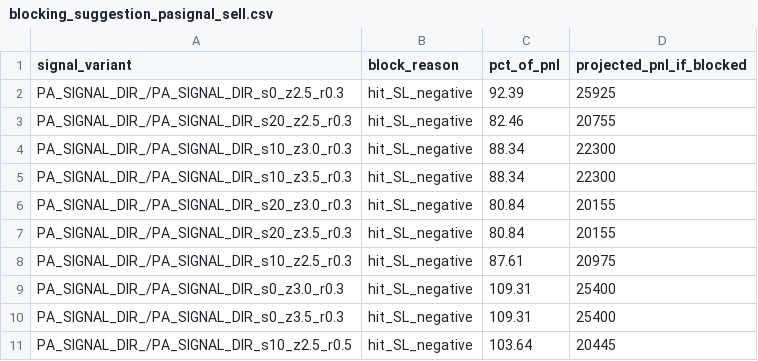
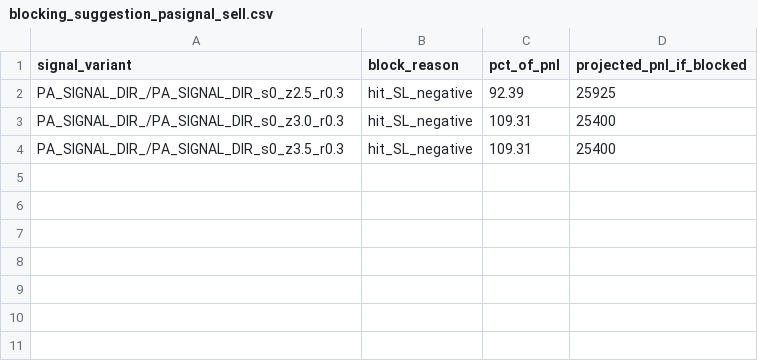
Before and after one commit to humbertodt86/quantitative_analises, a CSV file: meta_trade5/docs/WIN_docs/v9/blocking_suggestion_pasignal_sell.csv, drawn as a sheet; the diff names each change by its address in the sheet, - before the commit and + after, or states it on an @@ line.

```diff
--- a/meta_trade5/docs/WIN_docs/v9/blocking_suggestion_pasignal_sell.csv
+++ b/meta_trade5/docs/WIN_docs/v9/blocking_suggestion_pasignal_sell.csv
-row 3: PA_SIGNAL_DIR_/PA_SIGNAL_DIR_s20_z2.5_r0.3 | hit_SL_negative | 82.46 | 20755
-row 4: PA_SIGNAL_DIR_/PA_SIGNAL_DIR_s10_z3.0_r0.3 | hit_SL_negative | 88.34 | 22300
-row 5: PA_SIGNAL_DIR_/PA_SIGNAL_DIR_s10_z3.5_r0.3 | hit_SL_negative | 88.34 | 22300
-row 6: PA_SIGNAL_DIR_/PA_SIGNAL_DIR_s20_z3.0_r0.3 | hit_SL_negative | 80.84 | 20155
-row 7: PA_SIGNAL_DIR_/PA_SIGNAL_DIR_s20_z3.5_r0.3 | hit_SL_negative | 80.84 | 20155
-row 8: PA_SIGNAL_DIR_/PA_SIGNAL_DIR_s10_z2.5_r0.3 | hit_SL_negative | 87.61 | 20975
-row 11: PA_SIGNAL_DIR_/PA_SIGNAL_DIR_s10_z2.5_r0.5 | hit_SL_negative | 103.64 | 20445
```
Also changed, not shown: meta_trade5/docs/WIN_docs/v9/dna_top10_pasignal_sell.csv, meta_trade5/docs/WIN_docs/v9/ranking_consolidado_pasignal_sell.csv, 2 other files.
